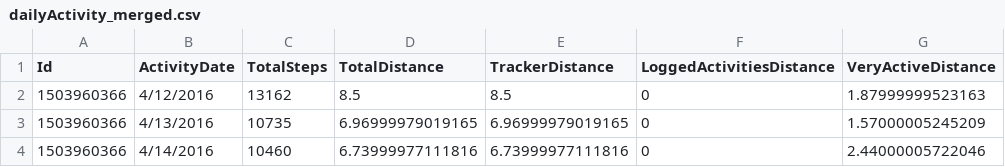
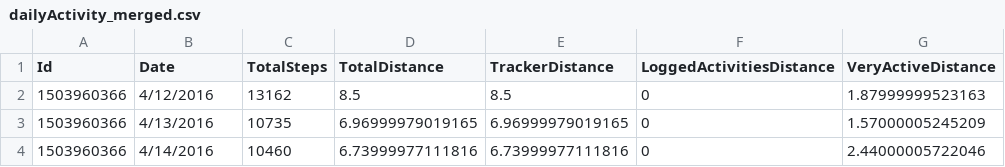
Before and after one commit to sanyan014/ds4420_project, a CSV file: datasets/mturkfitbit_export_4.12.16-5.12.16/Fitabase Data 4.12.16-5.12.16/dailyActivity_merged.csv, drawn as a sheet; only a part is shown; the diff names each change by its address in the sheet, - before the commit and + after, or states it on an @@ line.

Commit message:
preprocessing
completed preprocessing for the fitness kaggle data. left details in the jupyter notebook file.

```diff
--- a/datasets/mturkfitbit_export_4.12.16-5.12.16/Fitabase Data 4.12.16-5.12.16/dailyActivity_merged.csv
+++ b/datasets/mturkfitbit_export_4.12.16-5.12.16/Fitabase Data 4.12.16-5.12.16/dailyActivity_merged.csv
-B1: ActivityDate
+B1: Date
```
Also changed, not shown: datasets/mturkfitbit_export_4.12.16-5.12.16/Fitabase Data 4.12.16-5.12.16/dailyCalories_merged.csv, datasets/mturkfitbit_export_4.12.16-5.12.16/Fitabase Data 4.12.16-5.12.16/dailySteps_merged.csv, 18 other files.
